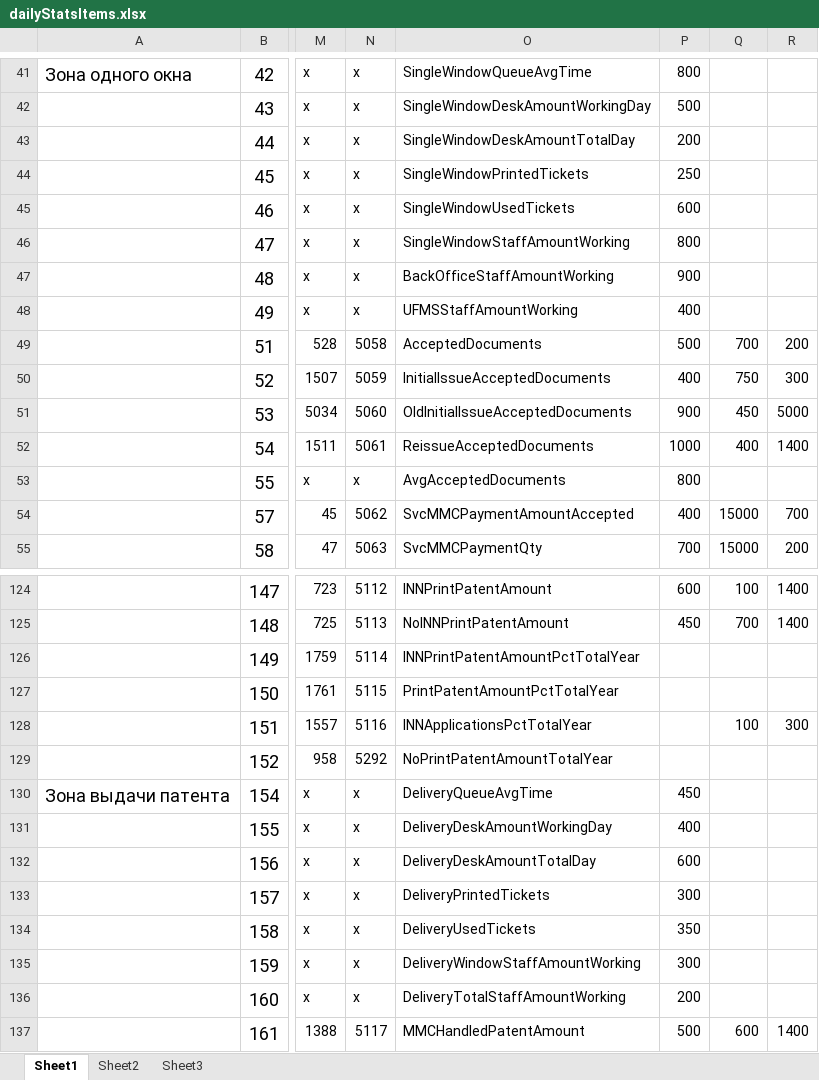
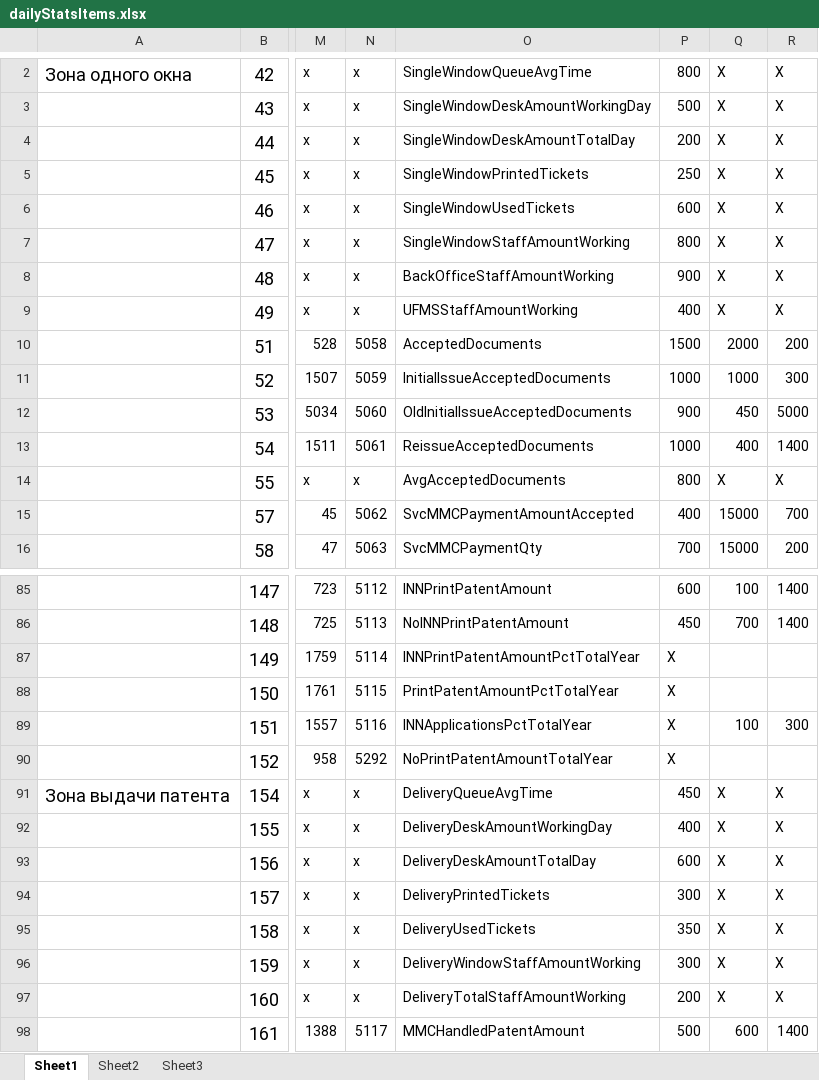
Before and after one commit to tomasomsk/MFCAutotests, an Excel workbook: src/main/resources/excel/statistic/dailyStatsItems.xlsx, sheet Sheet1, drawn as a sheet; only a part is shown, gaps mark what is left out; values as stored, in another font and other column widths than the file's, no borders; conditional formats not drawn; addresses are those after the commit; the diff covers the shown part only; the diff names each change by its address in the sheet, - before the commit and + after, or states it on an @@ line.

```diff
--- a/src/main/resources/excel/statistic/dailyStatsItems.xlsx (sheet Sheet1)
+++ b/src/main/resources/excel/statistic/dailyStatsItems.xlsx (sheet Sheet1)
-Q2:Q9: (empty)
+Q2:Q9: X
-R2:R9: (empty)
+R2:R9: X
-P10: 500
+P10: 1500
-Q10: 700
+Q10: 2000
-P11: 400
+P11: 1000
-Q11: 750
+Q11: 1000
-Q14: (empty)
+Q14: X
-R14: (empty)
+R14: X
-P87:P90: (empty)
+P87:P90: X
-Q91:Q97: (empty)
+Q91:Q97: X
-R91:R97: (empty)
+R91:R97: X
```
Also changed, not shown: 39 removed rows and 57 edited cells elsewhere in this sheet, 11 other files.
